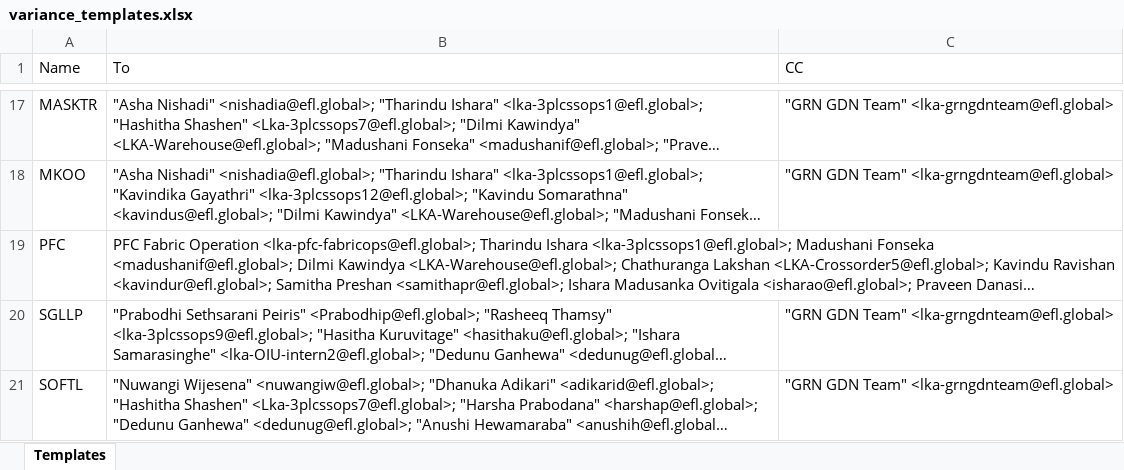
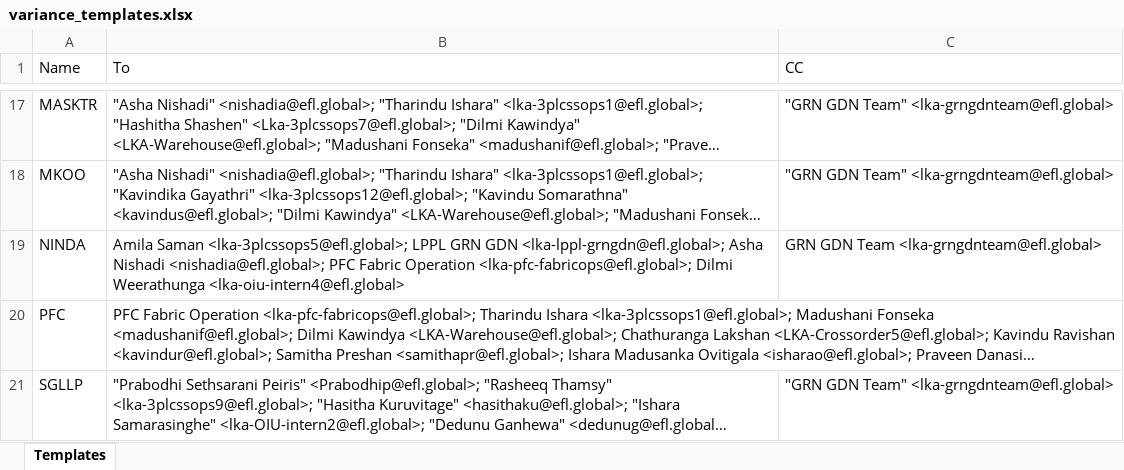
Before and after one commit to akashjay1/EFL_NEXUS, an Excel workbook: variance_templates.xlsx, sheet Templates, drawn as a sheet; only a part is shown, gaps mark what is left out; the shorter side is filled out with more unchanged rows; long unchanged cells end in …; values as stored, in another font and other column widths than the file's, no borders; the diff names each change by its address in the sheet, - before the commit and + after, or states it on an @@ line.

```diff
--- a/variance_templates.xlsx (sheet Templates)
+++ b/variance_templates.xlsx (sheet Templates)
+row 19: NINDA | Amila Saman <lka-3plcssops5@efl.global>; LPPL GRN GDN <lka-lppl-grngdn@efl.global>; Asha Nishadi <nishadia@efl.global>; PFC Fabric Operation <lka-pfc-fabricops@efl.global>; Dilmi Weerathunga <lka-oiu-intern4@efl.global> | GRN GDN Team <lka-grngdnteam@efl.global>
```
Also changed, not shown: sent_log.xlsx, 8 other files.
